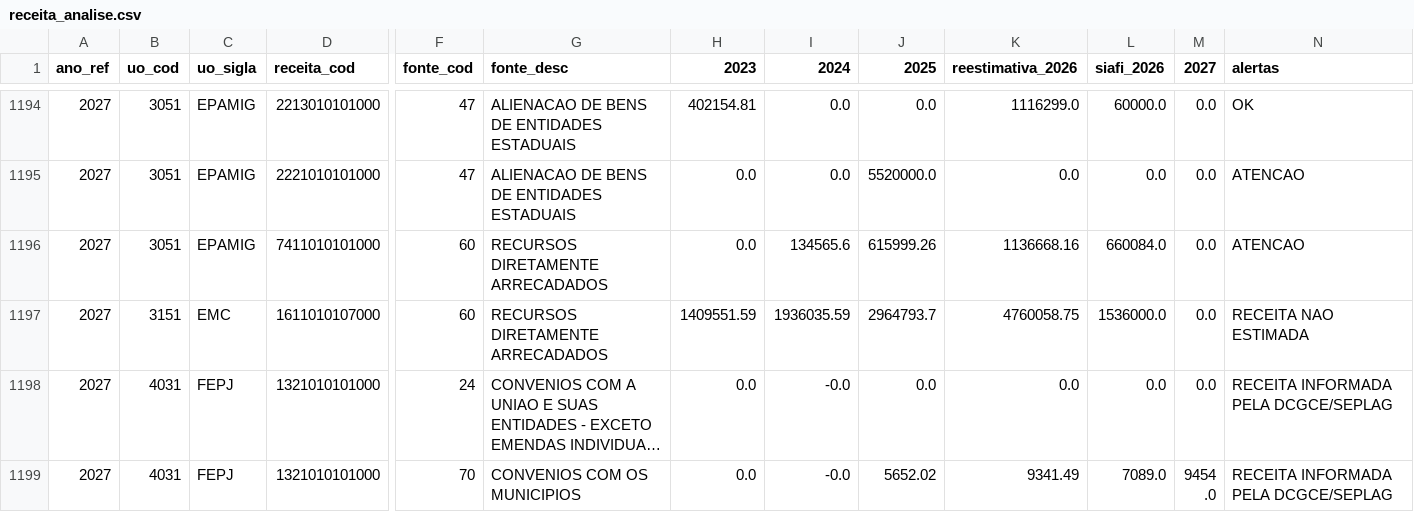
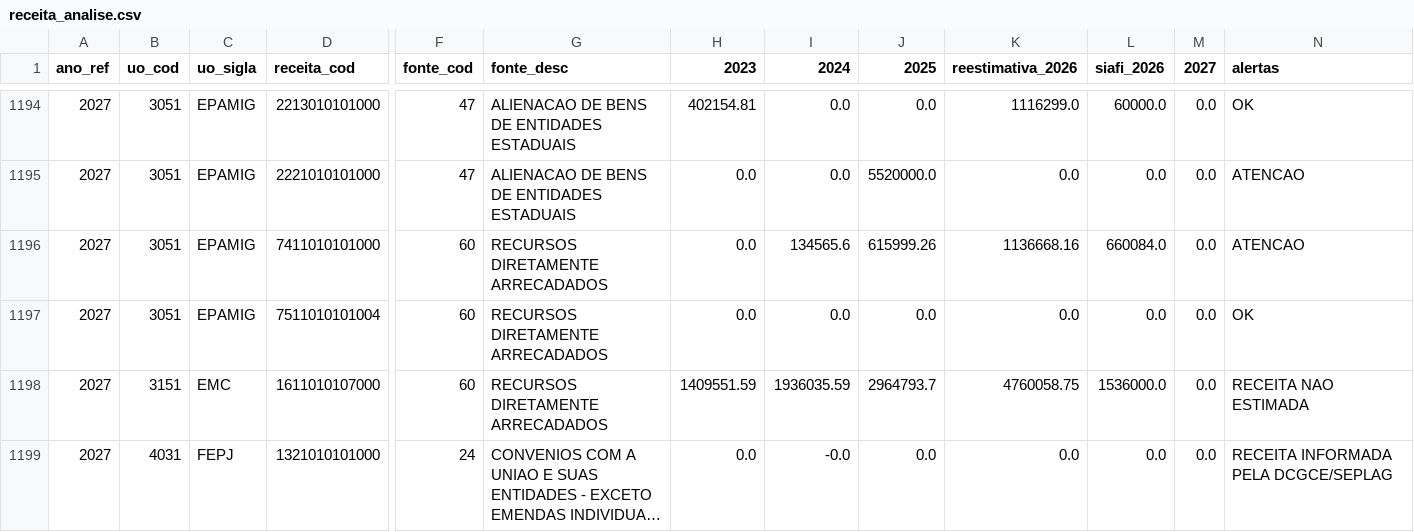
Before and after one commit to splor-mg/painel-ldo, a CSV file: data/receita_analise.csv, drawn as a sheet; only a part is shown, gaps mark what is left out; the shorter side is filled out with more unchanged rows; long unchanged cells end in …; rows hold the shown columns only; the diff names each change by its address in the sheet, - before the commit and + after, or states it on an @@ line.

```diff
--- a/data/receita_analise.csv
+++ b/data/receita_analise.csv
+row 1197: 2027 | 3051 | EPAMIG | 7511010101004 | 60 | RECURSOS DIRETAMENTE ARRECADADOS | 0.0 | 0.0 | 0.0 | 0.0 | 0.0 | 0.0 | OK
```
Also changed, not shown: 3 other files.
